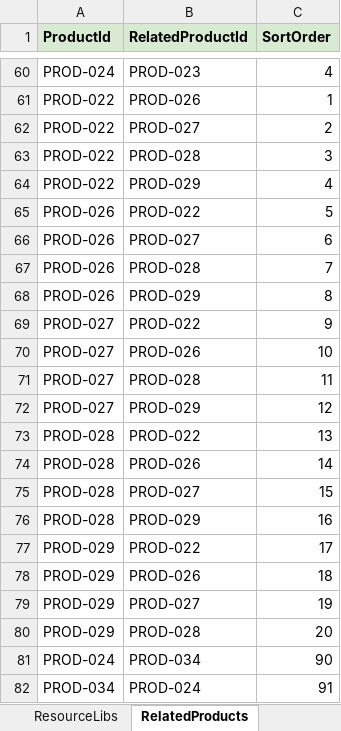
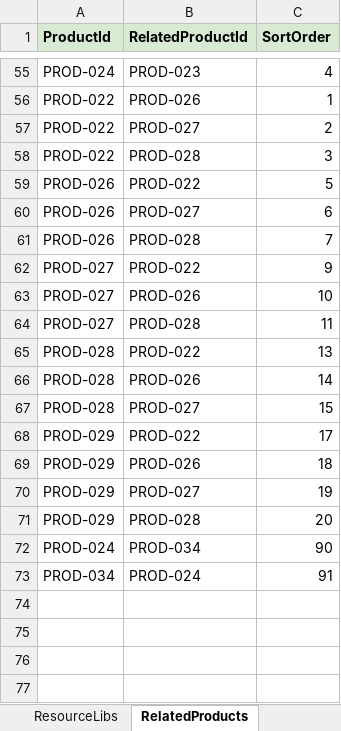
Before and after one commit to SriInnooryze/MAX-SEAL, an Excel workbook: MAX-SEAL-main/catalog/MAXSEAL_CATALOG.xlsx, sheet RelatedProducts, drawn as a sheet; only a part is shown, gaps mark what is left out; values as stored, in another font and other column widths than the file's, no borders; the diff covers the shown part only; the diff names each change by its address in the sheet, - before the commit and + after, or states it on an @@ line.

```diff
--- a/MAX-SEAL-main/catalog/MAXSEAL_CATALOG.xlsx (sheet RelatedProducts)
+++ b/MAX-SEAL-main/catalog/MAXSEAL_CATALOG.xlsx (sheet RelatedProducts)
-row 64: PROD-022 | PROD-029 | 4
-row 68: PROD-026 | PROD-029 | 8
-row 72: PROD-027 | PROD-029 | 12
-row 76: PROD-028 | PROD-029 | 16
```
Also changed, not shown: 5 removed rows elsewhere in this sheet, sheet Docs, sheet Products, 6 other files.
